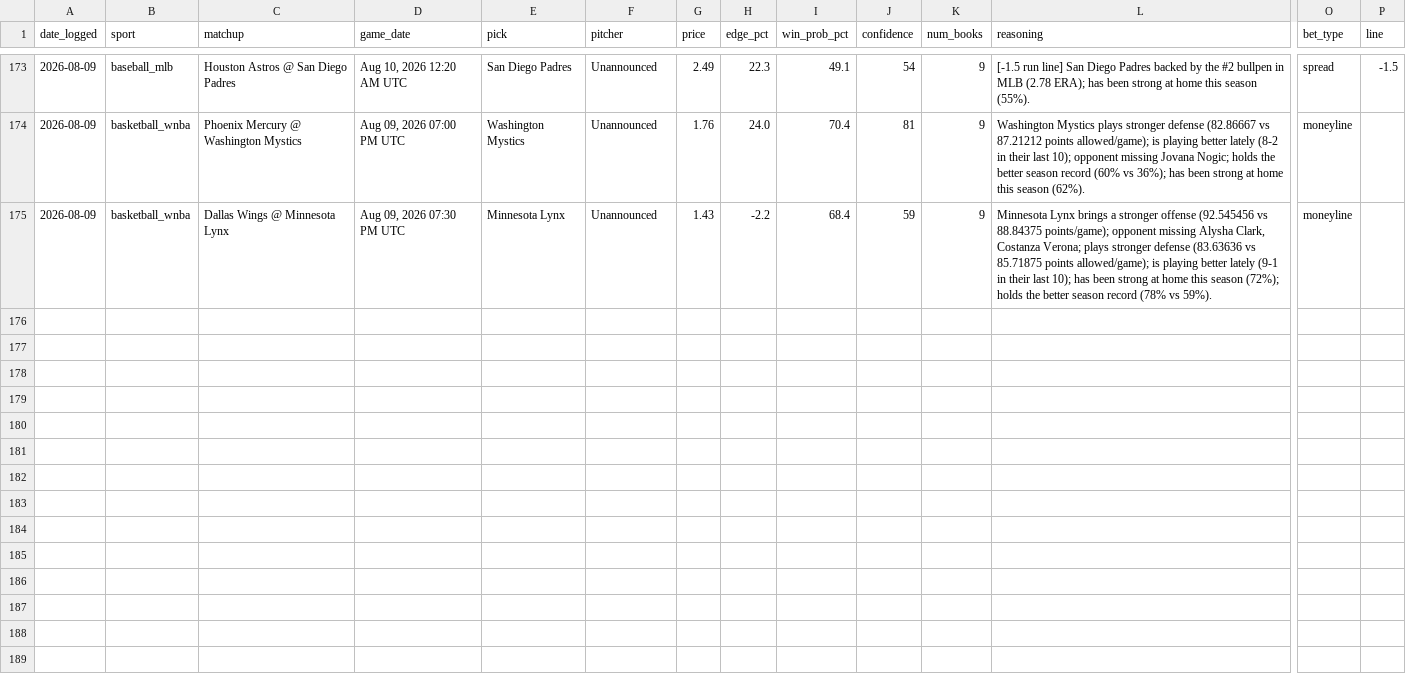
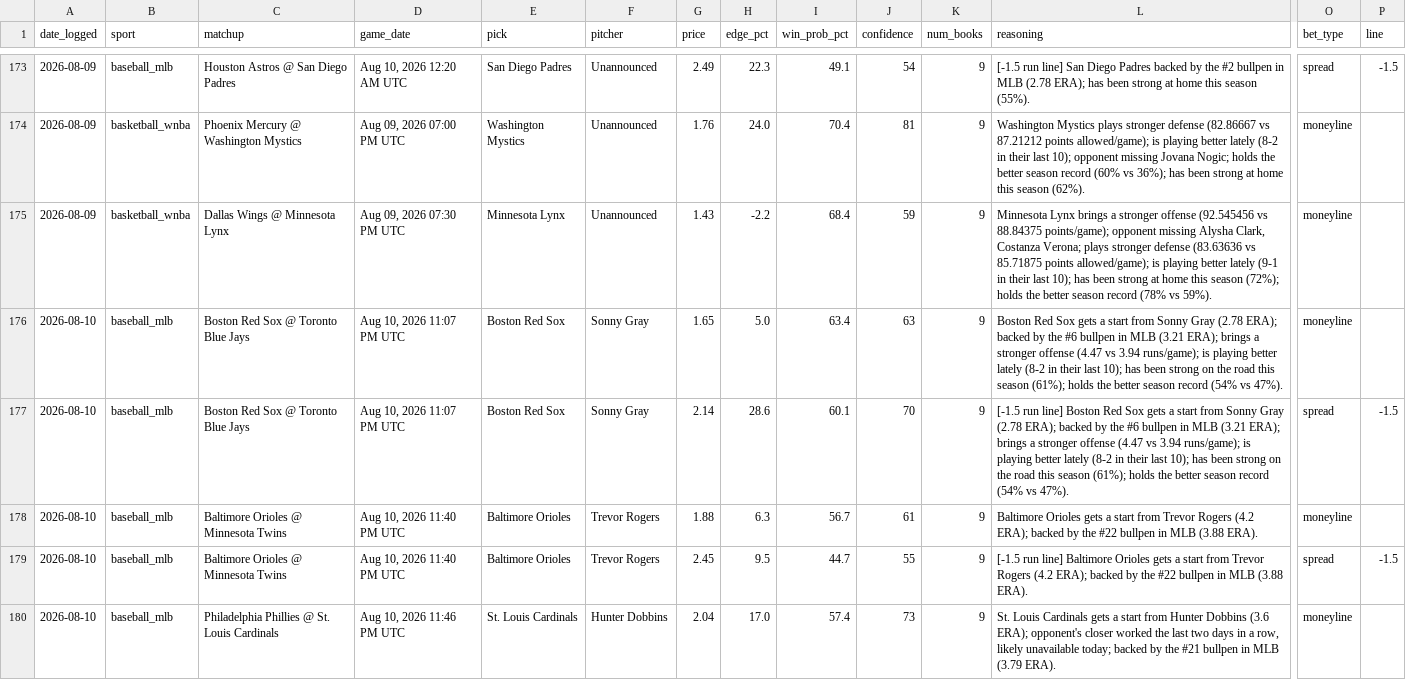
Before and after one commit to alev-12/betting-bot-showcase, a CSV file: picks_log.csv, drawn as a sheet; only a part is shown, gaps mark what is left out; rows hold the shown columns only; the diff covers the shown part only; the diff names each change by its address in the sheet, - before the commit and + after, or states it on an @@ line.

```diff
--- a/picks_log.csv
+++ b/picks_log.csv
+row 176: 2026-08-10 | baseball_mlb | Boston Red Sox @ Toronto Blue Jays | Aug 10, 2026 11:07 PM UTC | Boston Red Sox | Sonny Gray | 1.65 | 5.0 | 63.4 | 63 | 9 | Boston Red Sox gets a start from Sonny Gray (2.78 ERA); backed by the #6 bullpen in MLB (3.21 ERA); brings a stronger offense (4.47 vs 3.94 runs/game); is playing better lately (8-2 in their last 10); has been strong on the road this season (61%); holds the better season record (54% vs 47%). | moneyline
+row 177: 2026-08-10 | baseball_mlb | Boston Red Sox @ Toronto Blue Jays | Aug 10, 2026 11:07 PM UTC | Boston Red Sox | Sonny Gray | 2.14 | 28.6 | 60.1 | 70 | 9 | [-1.5 run line] Boston Red Sox gets a start from Sonny Gray (2.78 ERA); backed by the #6 bullpen in MLB (3.21 ERA); brings a stronger offense (4.47 vs 3.94 runs/game); is playing better lately (8-2 in their last 10); has been strong on the road this season (61%); holds the better season record (54% vs 47%). | spread | -1.5
+row 178: 2026-08-10 | baseball_mlb | Baltimore Orioles @ Minnesota Twins | Aug 10, 2026 11:40 PM UTC | Baltimore Orioles | Trevor Rogers | 1.88 | 6.3 | 56.7 | 61 | 9 | Baltimore Orioles gets a start from Trevor Rogers (4.2 ERA); backed by the #22 bullpen in MLB (3.88 ERA). | moneyline
+row 179: 2026-08-10 | baseball_mlb | Baltimore Orioles @ Minnesota Twins | Aug 10, 2026 11:40 PM UTC | Baltimore Orioles | Trevor Rogers | 2.45 | 9.5 | 44.7 | 55 | 9 | [-1.5 run line] Baltimore Orioles gets a start from Trevor Rogers (4.2 ERA); backed by the #22 bullpen in MLB (3.88 ERA). | spread | -1.5
+row 180: 2026-08-10 | baseball_mlb | Philadelphia Phillies @ St. Louis Cardinals | Aug 10, 2026 11:46 PM UTC | St. Louis Cardinals | Hunter Dobbins | 2.04 | 17.0 | 57.4 | 73 | 9 | St. Louis Cardinals gets a start from Hunter Dobbins (3.6 ERA); opponent's closer worked the last two days in a row, likely unavailable today; backed by the #21 bullpen in MLB (3.79 ERA). | moneyline
```
Also changed, not shown: 4 added rows elsewhere in this file.
